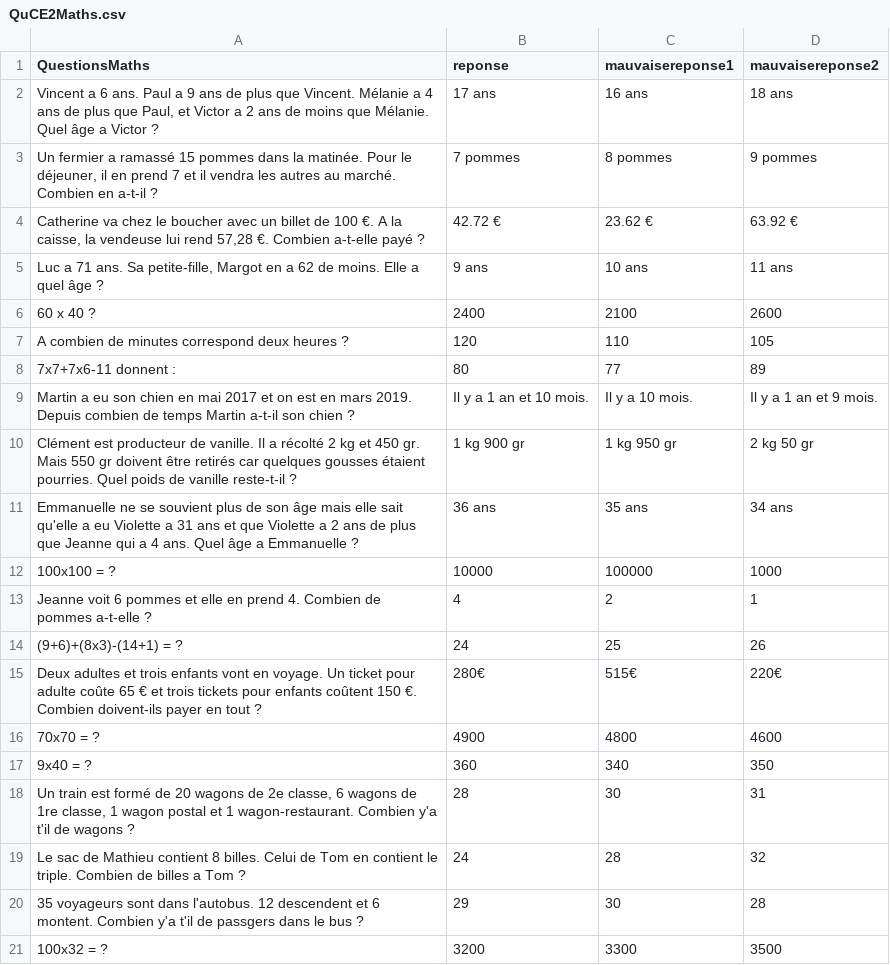
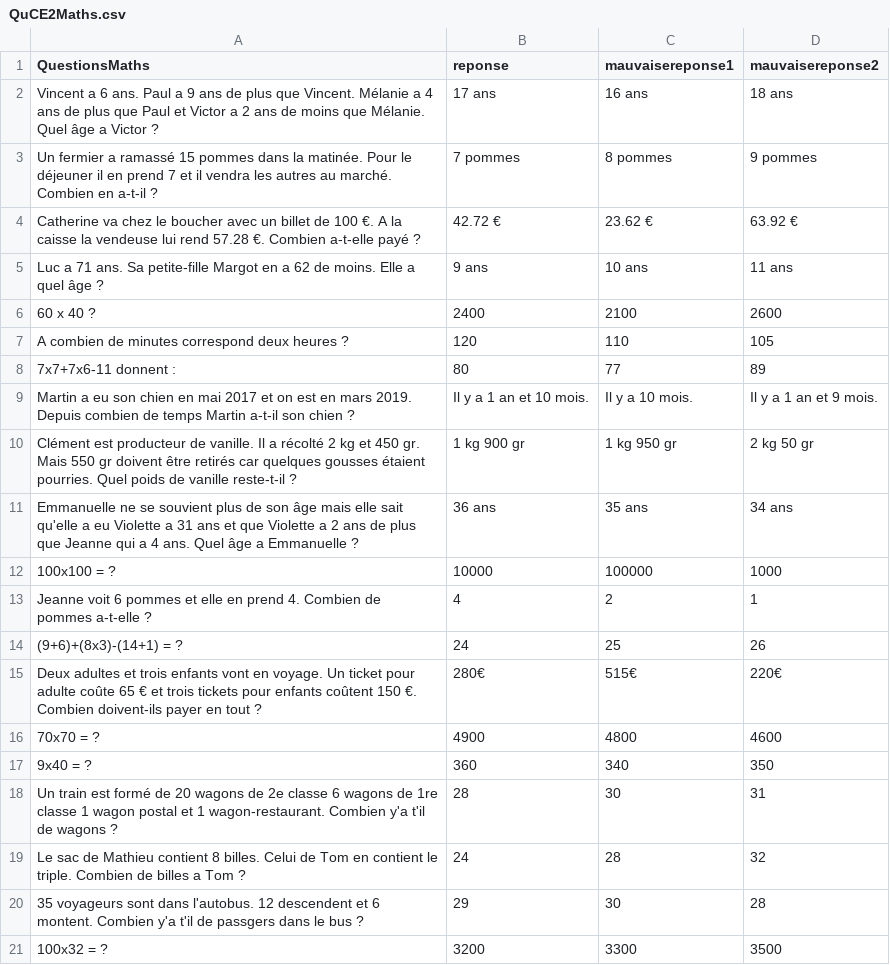
Before and after one commit to hugoD4846/Dozel, a CSV file: classes/QuCE2Maths.csv, drawn as a sheet.

```diff
--- a/classes/QuCE2Maths.csv
+++ b/classes/QuCE2Maths.csv
@@ -1,6 +1,6 @@
 QuestionsMaths,reponse,mauvaisereponse1,mauvaisereponse2
-"Vincent a 6 ans. Paul a 9 ans de plus que Vincent. Mélanie a 4 ans de plus que Paul, et Victor a 2 ans de moins que Mélanie. Quel âge a Victor ?",17 ans,16 ans,18 ans
-"Un fermier a ramassé 15 pommes dans la matinée. Pour le déjeuner, il en prend 7 et il vendra les autres au marché. Combien en a-t-il ?",7 pommes,8 pommes,9 pommes
-"Catherine va chez le boucher avec un billet de 100 €. A la caisse, la vendeuse lui rend 57,28 €. Combien a-t-elle payé ?",42.72 €,23.62 €,63.92 €
-"Luc a 71 ans. Sa petite-fille, Margot en a 62 de moins. Elle a quel âge ?",9 ans,10 ans ,11 ans
+"Vincent a 6 ans. Paul a 9 ans de plus que Vincent. Mélanie a 4 ans de plus que Paul et Victor a 2 ans de moins que Mélanie. Quel âge a Victor ?",17 ans,16 ans,18 ans
+"Un fermier a ramassé 15 pommes dans la matinée. Pour le déjeuner il en prend 7 et il vendra les autres au marché. Combien en a-t-il ?",7 pommes,8 pommes,9 pommes
+"Catherine va chez le boucher avec un billet de 100 €. A la caisse la vendeuse lui rend 57.28 €. Combien a-t-elle payé ?",42.72 €,23.62 €,63.92 €
+"Luc a 71 ans. Sa petite-fille Margot en a 62 de moins. Elle a quel âge ?",9 ans,10 ans ,11 ans
 60 x 40 ?,2400,2100,2600
@@ -17,3 +17,3 @@ Deux adultes et trois enfants vont en voyage. Un ticket pour adulte coûte 65
 9x40 = ?,360,340,350
-"Un train est formé de 20 wagons de 2e classe, 6 wagons de 1re classe, 1 wagon postal et 1 wagon-restaurant. Combien y'a t'il de wagons ?",28,30,31
+"Un train est formé de 20 wagons de 2e classe 6 wagons de 1re classe 1 wagon postal et 1 wagon-restaurant. Combien y'a t'il de wagons ?",28,30,31
 Le sac de Mathieu contient 8 billes. Celui de Tom en contient le triple. Combien de billes a Tom ?,24,28,32
```
Also changed, not shown: classes/QuCE2Français.csv, classes/QuCE2Histoire.csv, 3 other files.
